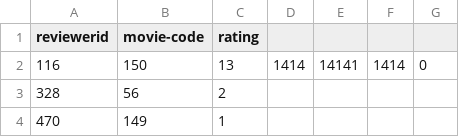
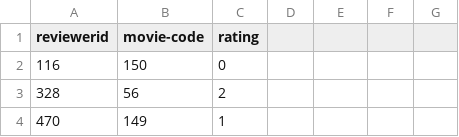
Before and after one commit to open-source-grilled-cheese/open-source-feature-films, a CSV file: CompetitionDataFinal/impressions-train.csv, drawn as a sheet; only a part is shown.

Commit message:
adjust data

```diff
--- a/CompetitionDataFinal/impressions-train.csv
+++ b/CompetitionDataFinal/impressions-train.csv
@@ -1,3 +1,3 @@
 reviewerid,movie-code,rating
-116,150,13,1414, 14141, 1414,0
+116,150,0
 328,56,2
```
